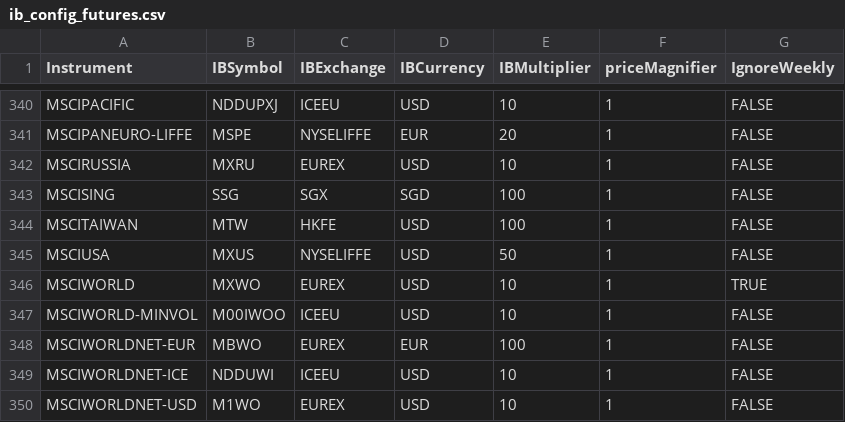
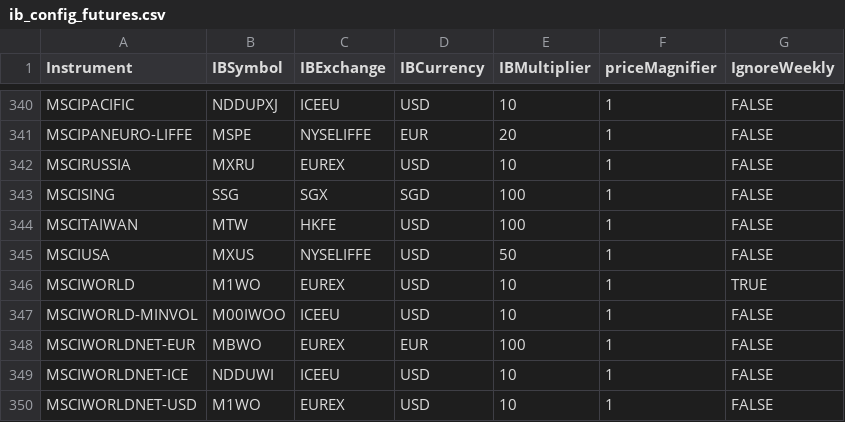
Before and after one commit to ahalsall/pysystemtrade, a CSV file: sysbrokers/IB/config/ib_config_futures.csv, drawn as a sheet; only a part is shown, gaps mark what is left out.

```diff
--- a/sysbrokers/IB/config/ib_config_futures.csv
+++ b/sysbrokers/IB/config/ib_config_futures.csv
@@ -345,3 +345,3 @@ MSCITAIWAN,MTW,HKFE,USD,100,1,FALSE
 MSCIUSA,MXUS,NYSELIFFE,USD,50,1,FALSE
-MSCIWORLD,MXWO,EUREX,USD,10,1,TRUE
+MSCIWORLD,M1WO,EUREX,USD,10,1,TRUE
 MSCIWORLD-MINVOL,M00IWOO,ICEEU,USD,10,1,FALSE
```
Also changed, not shown: 1 other file.
